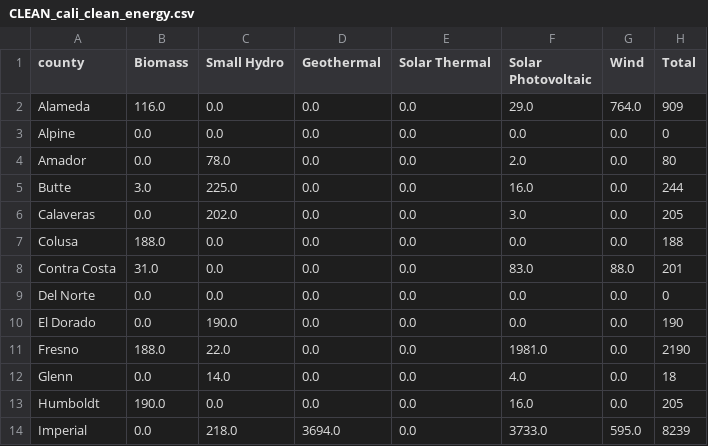
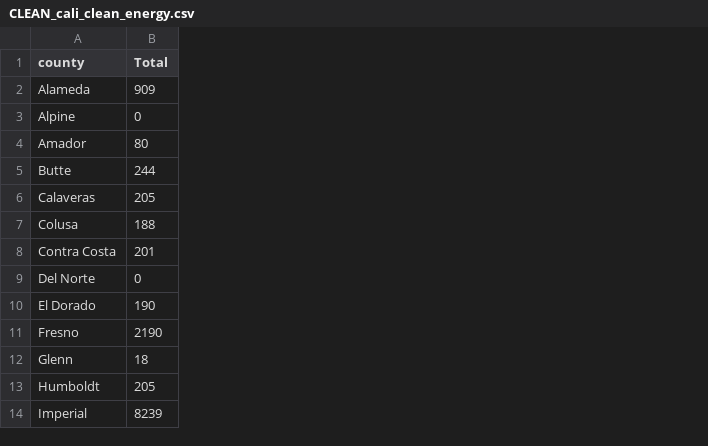
Before and after one commit to Bropell/Asthma_Analysis_in_California_Counties, a CSV file: Resources/Clean_Data/CLEAN_cali_clean_energy.csv, drawn as a sheet; only a part is shown; the diff names each change by its address in the sheet, - before the commit and + after, or states it on an @@ line.

Commit message:
removing unneeded columns from clean energy

```diff
--- a/Resources/Clean_Data/CLEAN_cali_clean_energy.csv
+++ b/Resources/Clean_Data/CLEAN_cali_clean_energy.csv
-column B (Biomass), rows 2-14: 116.0 | 0.0 | 0.0 | 3.0 | 0.0 | 188.0 | 31.0 | 0.0 | 0.0 | 188.0 | 0.0 | 190.0 | 0.0
-column C (Small Hydro), rows 2-14: 0.0 | 0.0 | 78.0 | 225.0 | 202.0 | 0.0 | 0.0 | 0.0 | 190.0 | 22.0 | 14.0 | 0.0 | 218.0
-column D (Geothermal), rows 2-14: 0.0 | 0.0 | 0.0 | 0.0 | 0.0 | 0.0 | 0.0 | 0.0 | 0.0 | 0.0 | 0.0 | 0.0 | 3694.0
-column E (Solar Thermal), rows 2-14: all 0.0
-column F (Solar Photovoltaic), rows 2-14: 29.0 | 0.0 | 2.0 | 16.0 | 3.0 | 0.0 | 83.0 | 0.0 | 0.0 | 1981.0 | 4.0 | 16.0 | 3733.0
-column G (Wind), rows 2-14: 764.0 | 0.0 | 0.0 | 0.0 | 0.0 | 0.0 | 88.0 | 0.0 | 0.0 | 0.0 | 0.0 | 0.0 | 595.0
```
Also changed, not shown: Databases/Merged_Datasets2.csv, 2 other files.
